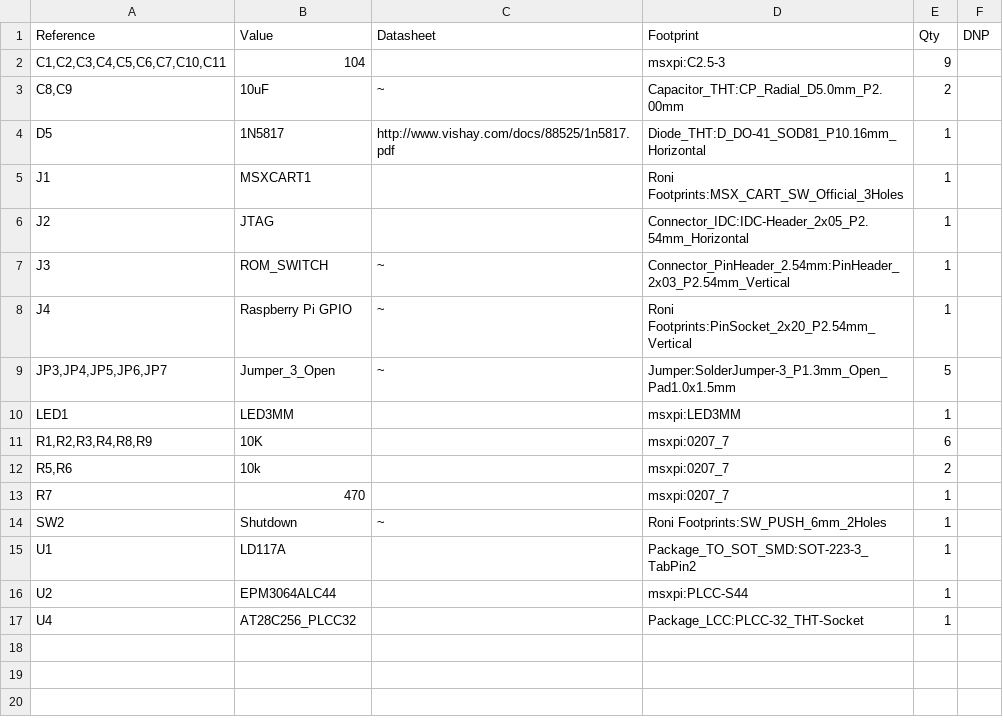
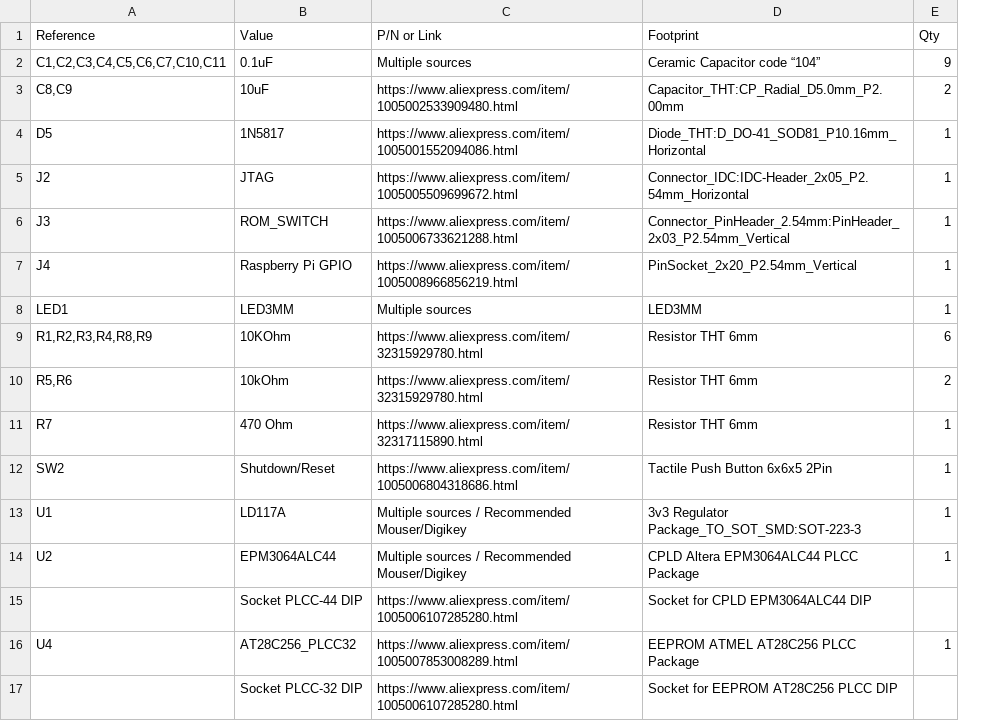
Before and after one commit to costarc/MSXPi, a CSV file: hardware/Schematic/bom.csv, drawn as a sheet; removed rows and columns are numbered as before the commit, all else as after; the diff names each change by its address in the sheet, - before the commit and + after, or states it on an @@ line.

Commit message:
Updated bill of materisl bom.csv

```diff
--- a/hardware/Schematic/bom.csv
+++ b/hardware/Schematic/bom.csv
-column C (Datasheet), rows 3-4: ~ | http://www.vishay.com/docs/88525/1n5817.pdf; rows 7-8: ~ | ~; row 14: ~
+column C (P/N or Link), rows 2-14: Multiple sources | https://www.aliexpress.com/item/1005002533909480.html | https://www.aliexpress.com/item/1005001552094086.html | https://www.aliexpress.com/item/1005005509699672.html | https://www.aliexpress.com/item/1005006733621288.html | https://www.aliexpress.com/item/1005008966856219.html | Multiple sources | https://www.aliexpress.com/item/32315929780.html | https://www.aliexpress.com/item/32315929780.html | https://www.aliexpress.com/item/32317115890.html | https://www.aliexpress.com/item/1005006804318686.html | Multiple sources / Recommended Mouser/Digikey | Multiple sources / Recommended Mouser/Digikey; row 16: https://www.aliexpress.com/item/1005007853008289.html
-column F (DNP), empty
-B2 (Value): 104
+B2 (Value): 0.1uF
-D2 (Footprint): msxpi:C2.5-3
+D2 (Footprint): Ceramic Capacitor code “104”
-row 5: J1 | MSXCART1 |  | Roni Footprints:MSX_CART_SW_Official_3Holes | 1
-D7 (Footprint): Roni Footprints:PinSocket_2x20_P2.54mm_Vertical
+D7 (Footprint): PinSocket_2x20_P2.54mm_Vertical
-row 9: JP3,JP4,JP5,JP6,JP7 | Jumper_3_Open | ~ | Jumper:SolderJumper-3_P1.3mm_Open_Pad1.0x1.5mm | 5
-D8 (Footprint): msxpi:LED3MM
+D8 (Footprint): LED3MM
-B9 (Value): 10K
+B9 (Value): 10KOhm
-D9:D11 (Footprint): msxpi:0207_7
+D9:D11 (Footprint): Resistor THT 6mm
-B10 (Value): 10k
+B10 (Value): 10kOhm
-B11 (Value): 470
+B11 (Value): 470 Ohm
-B12 (Value): Shutdown
+B12 (Value): Shutdown/Reset
-D12 (Footprint): Roni Footprints:SW_PUSH_6mm_2Holes
+D12 (Footprint): Tactile Push Button 6x6x5 2Pin
-D13 (Footprint): Package_TO_SOT_SMD:SOT-223-3_TabPin2
+D13 (Footprint): 3v3 Regulator Package_TO_SOT_SMD:SOT-223-3
-D14 (Footprint): msxpi:PLCC-S44
+D14 (Footprint): CPLD Altera EPM3064ALC44 PLCC Package
+row 15:  | Socket PLCC-44 DIP | https://www.aliexpress.com/item/1005006107285280.html | Socket for CPLD EPM3064ALC44 DIP
-D16 (Footprint): Package_LCC:PLCC-32_THT-Socket
+D16 (Footprint): EEPROM ATMEL AT28C256 PLCC Package
+row 17:  | Socket PLCC-32 DIP | https://www.aliexpress.com/item/1005006107285280.html | Socket for EEPROM AT28C256 PLCC DIP
```
